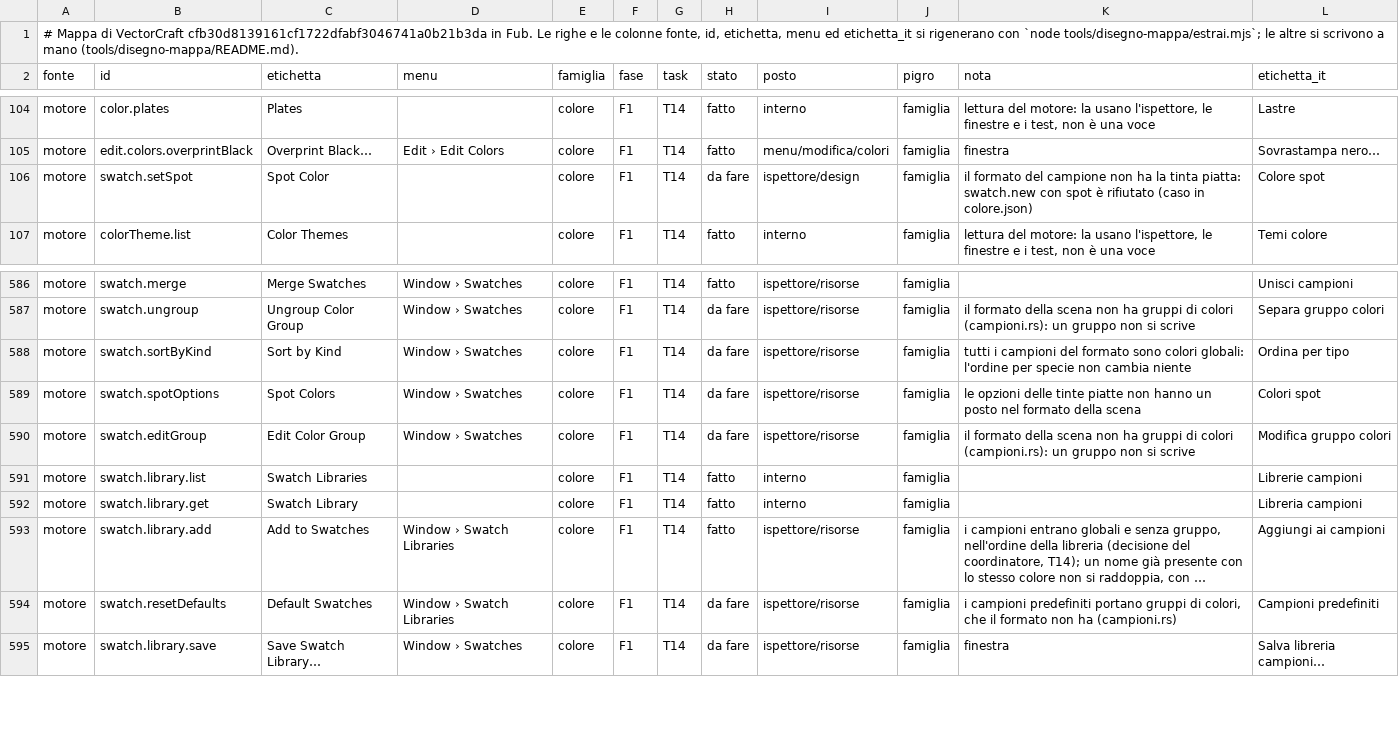
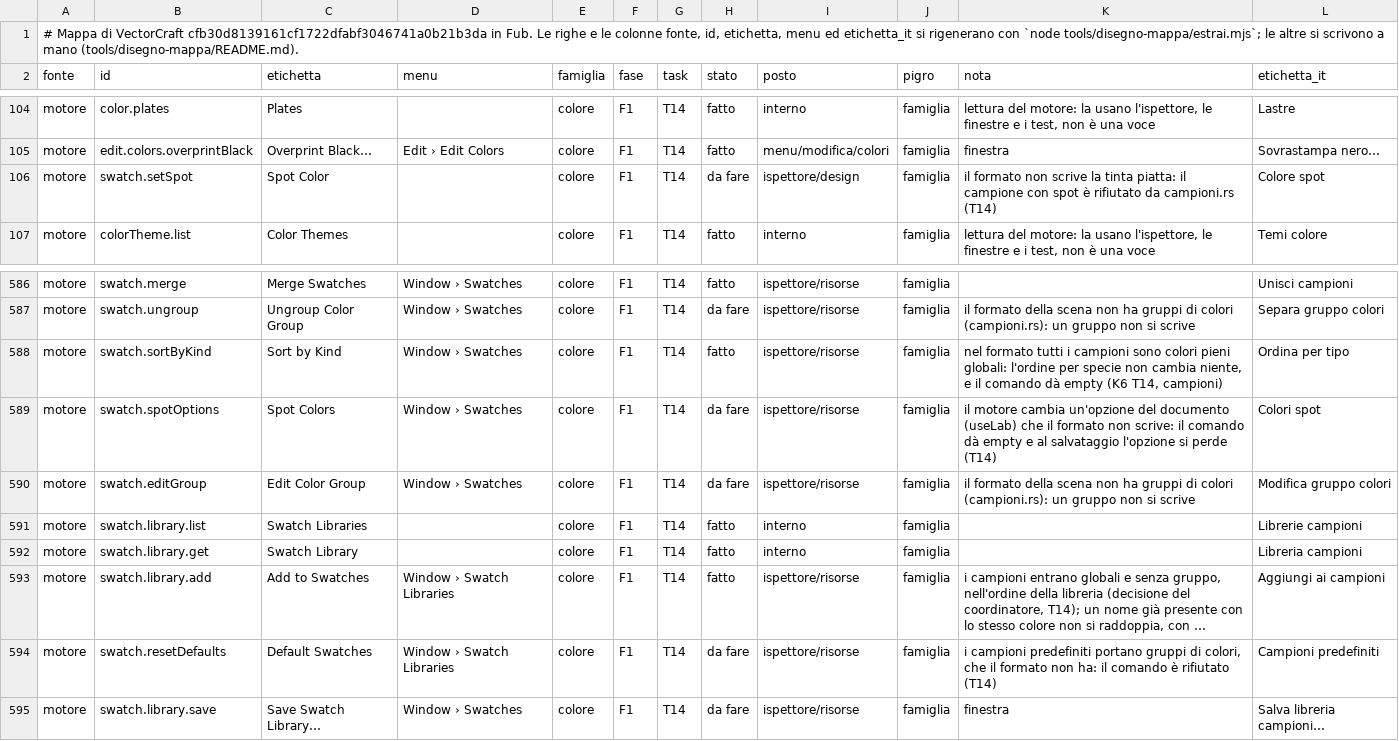
Before and after one commit to Fubeo/Fub, a TSV file: crates/fub-disegno/mappa.tsv, drawn as a sheet; only a part is shown, gaps mark what is left out; long unchanged cells end in …; the diff names each change by its address in the sheet, - before the commit and + after, or states it on an @@ line.

Commit message:
feat(disegno): ordina i campioni per specie, con i casi del formato; spot e predefiniti restano da fare

```diff
--- a/crates/fub-disegno/mappa.tsv
+++ b/crates/fub-disegno/mappa.tsv
-K106 (nota): il formato del campione non ha la tinta piatta: swatch.new con spot è rifiutato (caso in colore.json)
+K106 (nota): il formato non scrive la tinta piatta: il campione con spot è rifiutato da campioni.rs (T14)
-H588 (stato): da fare
+H588 (stato): fatto
-K588 (nota): tutti i campioni del formato sono colori globali: l'ordine per specie non cambia niente
+K588 (nota): nel formato tutti i campioni sono colori pieni globali: l'ordine per specie non cambia niente, e il comando dà empty (K6 T14, campioni)
-K589 (nota): le opzioni delle tinte piatte non hanno un posto nel formato della scena
+K589 (nota): il motore cambia un'opzione del documento (useLab) che il formato non scrive: il comando dà empty e al salvataggio l'opzione si perde (T14)
-K594 (nota): …formato non ha (campioni.rs)
+K594 (nota): …formato non ha: il comando è rifiutato (T14)
```
Also changed, not shown: 5 other files.
